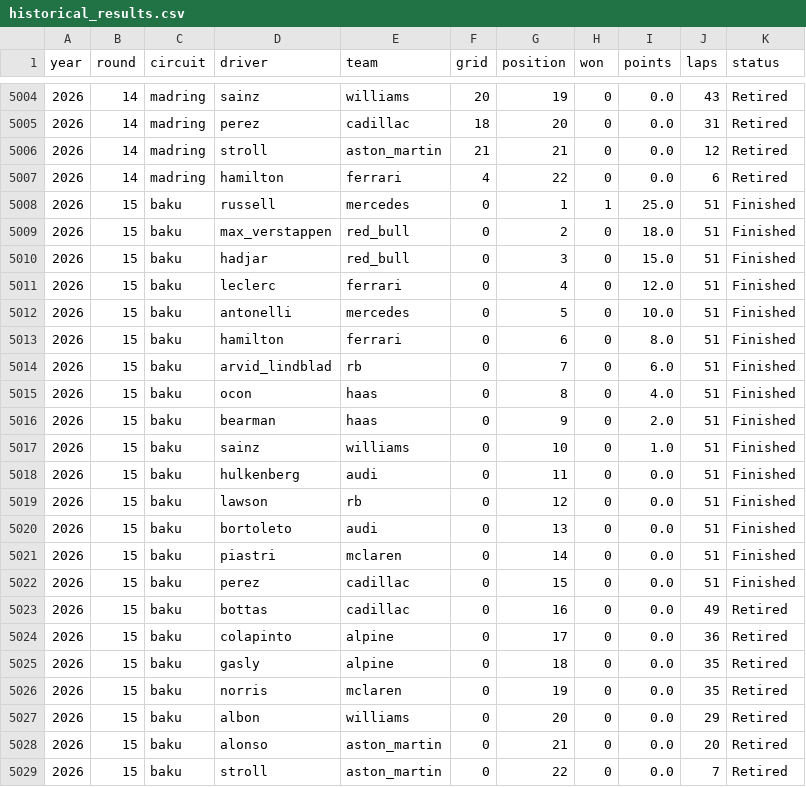
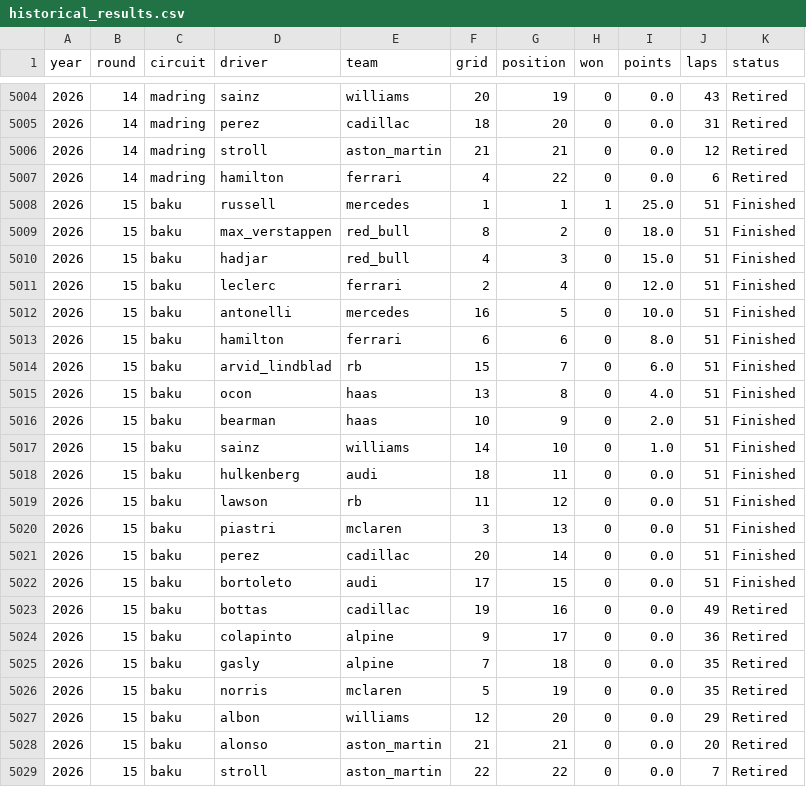
Before and after one commit to DavidL72Code/F1-Predictor, a CSV file: data/raw/historical_results.csv, drawn as a sheet; only a part is shown, gaps mark what is left out.

Commit message:
Update F1 data and live model profile

```diff
--- a/data/raw/historical_results.csv
+++ b/data/raw/historical_results.csv
@@ -5007,23 +5007,23 @@ year,round,circuit,driver,team,grid,position,won,points,laps,status
 2026,14,madring,hamilton,ferrari,4,22,0,0.0,6,Retired
-2026,15,baku,russell,mercedes,0,1,1,25.0,51,Finished
-2026,15,baku,max_verstappen,red_bull,0,2,0,18.0,51,Finished
-2026,15,baku,hadjar,red_bull,0,3,0,15.0,51,Finished
-2026,15,baku,leclerc,ferrari,0,4,0,12.0,51,Finished
-2026,15,baku,antonelli,mercedes,0,5,0,10.0,51,Finished
-2026,15,baku,hamilton,ferrari,0,6,0,8.0,51,Finished
-2026,15,baku,arvid_lindblad,rb,0,7,0,6.0,51,Finished
-2026,15,baku,ocon,haas,0,8,0,4.0,51,Finished
-2026,15,baku,bearman,haas,0,9,0,2.0,51,Finished
-2026,15,baku,sainz,williams,0,10,0,1.0,51,Finished
-2026,15,baku,hulkenberg,audi,0,11,0,0.0,51,Finished
-2026,15,baku,lawson,rb,0,12,0,0.0,51,Finished
-2026,15,baku,bortoleto,audi,0,13,0,0.0,51,Finished
-2026,15,baku,piastri,mclaren,0,14,0,0.0,51,Finished
-2026,15,baku,perez,cadillac,0,15,0,0.0,51,Finished
-2026,15,baku,bottas,cadillac,0,16,0,0.0,49,Retired
-2026,15,baku,colapinto,alpine,0,17,0,0.0,36,Retired
-2026,15,baku,gasly,alpine,0,18,0,0.0,35,Retired
-2026,15,baku,norris,mclaren,0,19,0,0.0,35,Retired
-2026,15,baku,albon,williams,0,20,0,0.0,29,Retired
-2026,15,baku,alonso,aston_martin,0,21,0,0.0,20,Retired
-2026,15,baku,stroll,aston_martin,0,22,0,0.0,7,Retired
+2026,15,baku,russell,mercedes,1,1,1,25.0,51,Finished
+2026,15,baku,max_verstappen,red_bull,8,2,0,18.0,51,Finished
+2026,15,baku,hadjar,red_bull,4,3,0,15.0,51,Finished
+2026,15,baku,leclerc,ferrari,2,4,0,12.0,51,Finished
+2026,15,baku,antonelli,mercedes,16,5,0,10.0,51,Finished
+2026,15,baku,hamilton,ferrari,6,6,0,8.0,51,Finished
+2026,15,baku,arvid_lindblad,rb,15,7,0,6.0,51,Finished
+2026,15,baku,ocon,haas,13,8,0,4.0,51,Finished
+2026,15,baku,bearman,haas,10,9,0,2.0,51,Finished
+2026,15,baku,sainz,williams,14,10,0,1.0,51,Finished
+2026,15,baku,hulkenberg,audi,18,11,0,0.0,51,Finished
+2026,15,baku,lawson,rb,11,12,0,0.0,51,Finished
+2026,15,baku,piastri,mclaren,3,13,0,0.0,51,Finished
+2026,15,baku,perez,cadillac,20,14,0,0.0,51,Finished
+2026,15,baku,bortoleto,audi,17,15,0,0.0,51,Finished
+2026,15,baku,bottas,cadillac,19,16,0,0.0,49,Retired
+2026,15,baku,colapinto,alpine,9,17,0,0.0,36,Retired
+2026,15,baku,gasly,alpine,7,18,0,0.0,35,Retired
+2026,15,baku,norris,mclaren,5,19,0,0.0,35,Retired
+2026,15,baku,albon,williams,12,20,0,0.0,29,Retired
+2026,15,baku,alonso,aston_martin,21,21,0,0.0,20,Retired
+2026,15,baku,stroll,aston_martin,22,22,0,0.0,7,Retired
```
Also changed, not shown: 2 other files.
